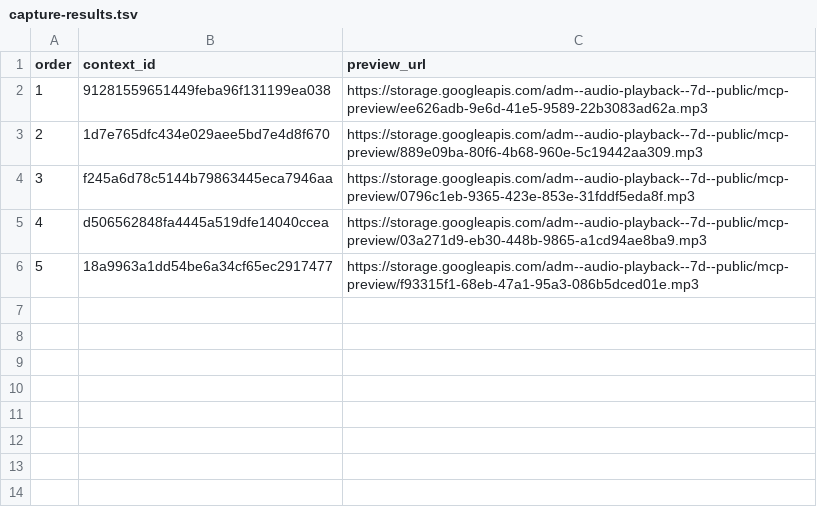
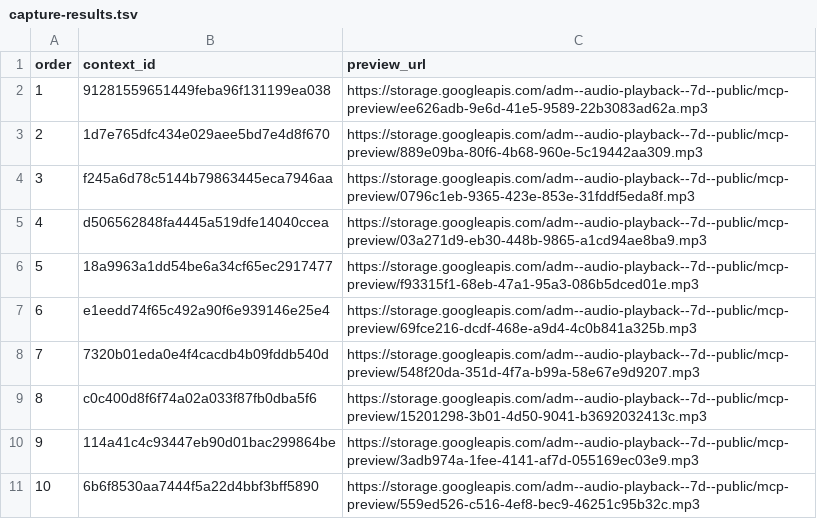
Before and after one commit to Paiea/peg-leg-greg-reader, a TSV file: greg-again/audio/light/takes/009/capture-results.tsv, drawn as a sheet; the diff names each change by its address in the sheet, - before the commit and + after, or states it on an @@ line.

Commit message:
Capture Audio Score Light Chapter 009 takes 6-10

```diff
--- a/greg-again/audio/light/takes/009/capture-results.tsv
+++ b/greg-again/audio/light/takes/009/capture-results.tsv
+row 7: 6 | e1eedd74f65c492a90f6e939146e25e4 | https://storage.googleapis.com/adm--audio-playback--7d--public/mcp-preview/69fce216-dcdf-468e-a9d4-4c0b841a325b.mp3
+row 8: 7 | 7320b01eda0e4f4cacdb4b09fddb540d | https://storage.googleapis.com/adm--audio-playback--7d--public/mcp-preview/548f20da-351d-4f7a-b99a-58e67e9d9207.mp3
+row 9: 8 | c0c400d8f6f74a02a033f87fb0dba5f6 | https://storage.googleapis.com/adm--audio-playback--7d--public/mcp-preview/15201298-3b01-4d50-9041-b3692032413c.mp3
+row 10: 9 | 114a41c4c93447eb90d01bac299864be | https://storage.googleapis.com/adm--audio-playback--7d--public/mcp-preview/3adb974a-1fee-4141-af7d-055169ec03e9.mp3
+row 11: 10 | 6b6f8530aa7444f5a22d4bbf3bff5890 | https://storage.googleapis.com/adm--audio-playback--7d--public/mcp-preview/559ed526-c516-4ef8-bec9-46251c95b32c.mp3
```
